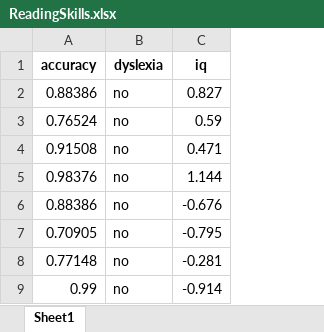
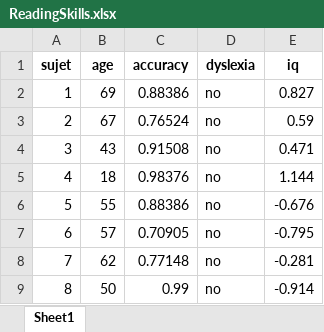
Before and after one commit to lafitter/M2-Science-du-Langage, an Excel workbook: ReadingSkills.xlsx, sheet Sheet1, drawn as a sheet; only a part is shown; values as stored, in another font and other column widths than the file's, no borders; the diff names each change by its address in the sheet, - before the commit and + after, or states it on an @@ line.

Commit message:
change datasets

```diff
--- a/ReadingSkills.xlsx (sheet Sheet1)
+++ b/ReadingSkills.xlsx (sheet Sheet1)
+column A (sujet), rows 2-9: 1 | 2 | 3 | 4 | 5 | 6 | 7 | 8
+column B (age), rows 2-9: 69 | 67 | 43 | 18 | 55 | 57 | 62 | 50
```
Also changed, not shown: 3 other files.
